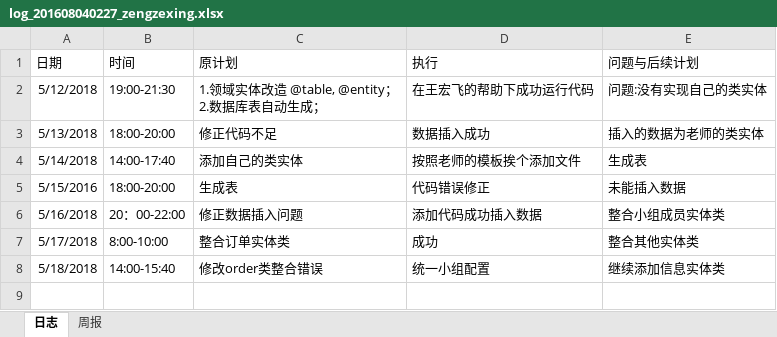
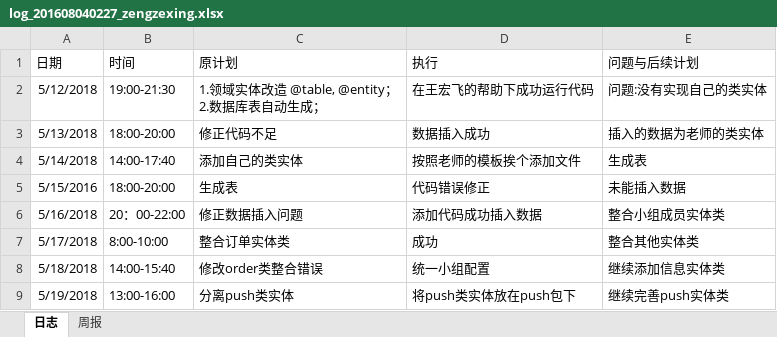
Before and after one commit to xiaoyuan1/xiaoyuandingcan, an Excel workbook: hero/doc/log/log_201608040227_zengzexing.xlsx, sheet 日志, drawn as a sheet; values as stored, in another font and other column widths than the file's, no borders; the diff names each change by its address in the sheet, - before the commit and + after, or states it on an @@ line.

Commit message:
分离push类实体，删除无效文件
2018/5/19

```diff
--- a/hero/doc/log/log_201608040227_zengzexing.xlsx (sheet 日志)
+++ b/hero/doc/log/log_201608040227_zengzexing.xlsx (sheet 日志)
+row 9: 5/19/2018 | 13:00-16:00 | 分离push类实体 | 将push类实体放在push包下 | 继续完善push实体类
```
Also changed, not shown: 9 other files.
